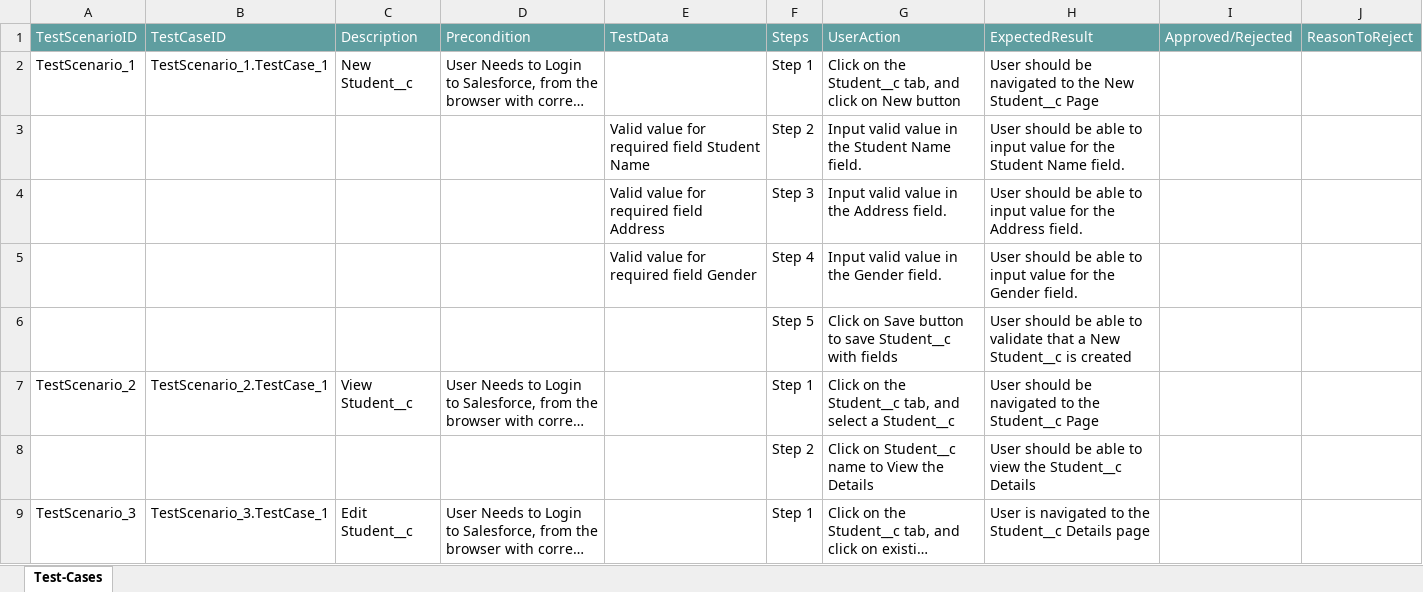
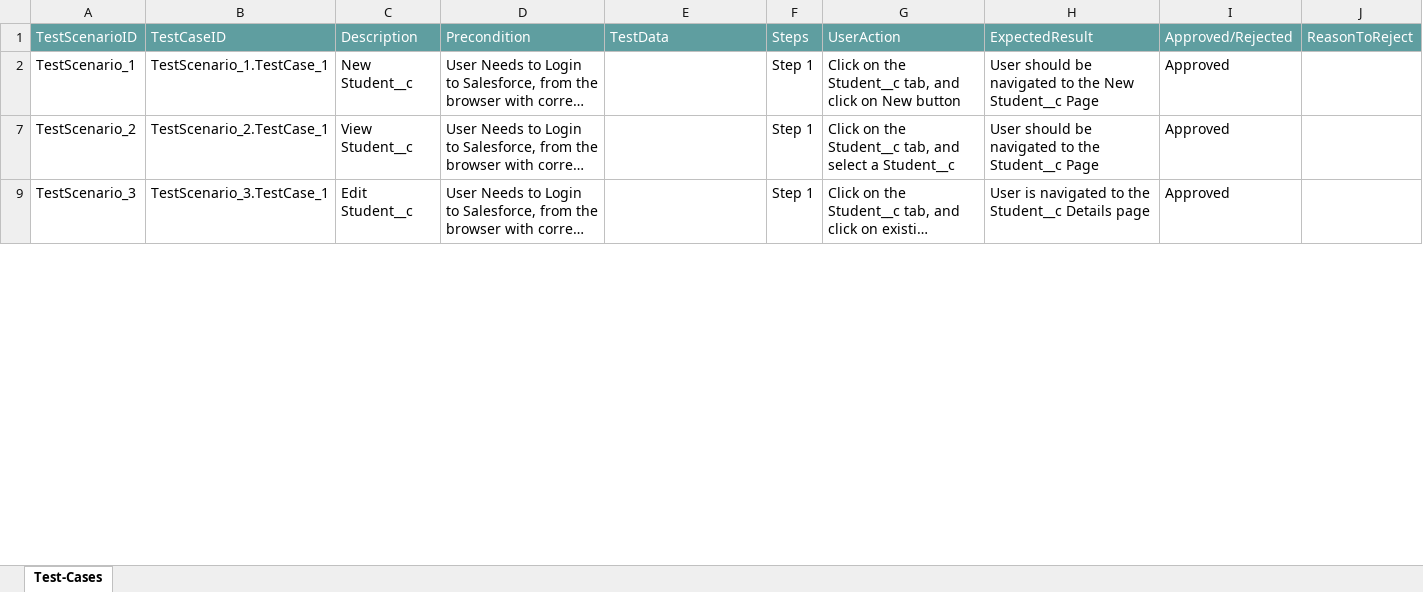
Before and after one commit to ShaikMohamedIrfan/roy, an Excel workbook: student.xlsx, sheet Test-Cases, drawn as a sheet; only a part is shown; long unchanged cells end in …; values as stored, in another font and other column widths than the file's, no borders; table styles not drawn; the diff covers the shown part only; the diff names each change by its address in the sheet, - before the commit and + after, or states it on an @@ line.

Commit message:
Add files via upload

```diff
--- a/student.xlsx (sheet Test-Cases)
+++ b/student.xlsx (sheet Test-Cases)
-I2: (empty)
+I2: Approved
@@ row 3 hidden:  |  |  |  | Valid value for required field Student Name | Step 2 | Input valid value in the Student Name field. | User should be able to input value for the Student Name field. @@
@@ row 4 hidden:  |  |  |  | Valid value for required field Address | Step 3 | Input valid value in the Address field. | User should be able to input value for the Address field. @@
@@ row 5 hidden:  |  |  |  | Valid value for required field Gender | Step 4 | Input valid value in the Gender field. | User should be able to input value for the Gender field. @@
@@ row 6 hidden:  |  |  |  |  | Step 5 | Click on Save button to save Student__c with fields | User should be able to validate that a New Student__c is created @@
-I7: (empty)
+I7: Approved
@@ row 8 hidden:  |  |  |  |  | Step 2 | Click on Student__c name to View the Details | User should be able to view the Student__c Details @@
-I9: (empty)
+I9: Approved
```
Also changed, not shown: 6 hidden or unhidden rows and 1 edited cell elsewhere in this sheet.
